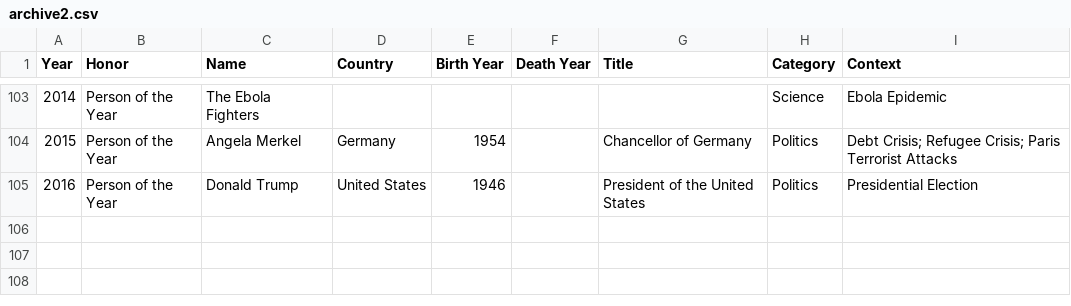
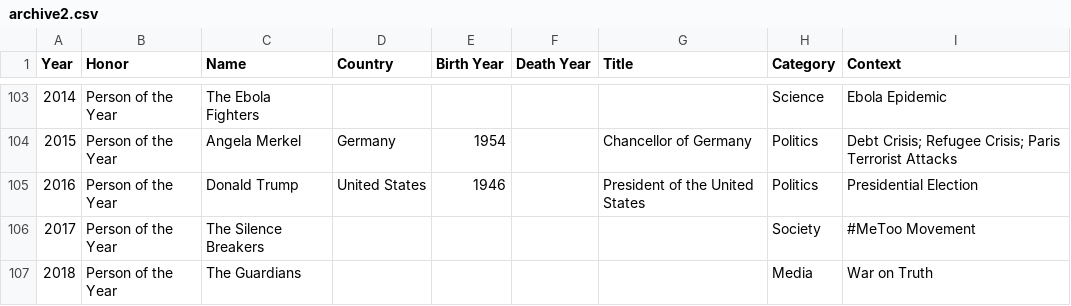
Before and after one commit to adonegan/milestone-2-time-dash, a CSV file: data/archive2.csv, drawn as a sheet; only a part is shown, gaps mark what is left out; the diff names each change by its address in the sheet, - before the commit and + after, or states it on an @@ line.

```diff
--- a/data/archive2.csv
+++ b/data/archive2.csv
+row 106: 2017 | Person of the Year | The Silence Breakers |  |  |  |  | Society | #MeToo Movement
+row 107: 2018 | Person of the Year | The Guardians |  |  |  |  | Media | War on Truth
```
Also changed, not shown: .c9/metadata/environment/data/archive2.csv, 9 other files.
